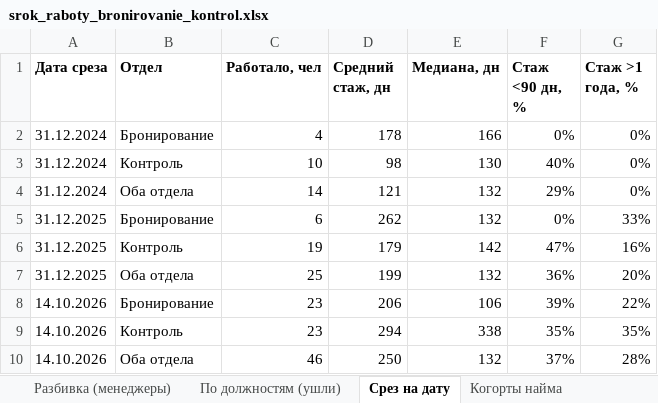
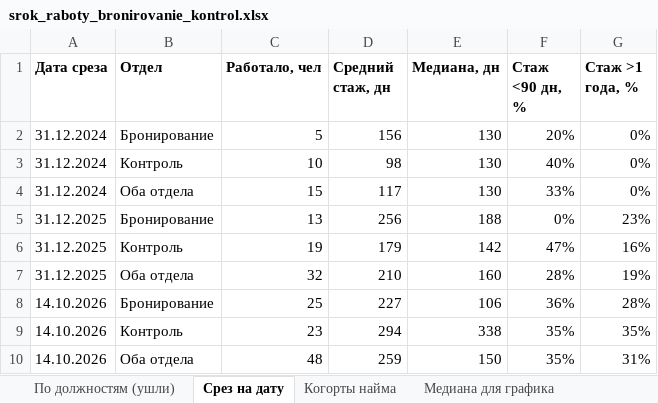
Before and after one commit to hriwayhr/HR-projects, an Excel workbook: srok_raboty_bronirovanie_kontrol.xlsx, sheet Срез на дату, drawn as a sheet; values as stored, in another font and other column widths than the file's, no borders; charts and pictures not drawn; removed rows and columns are numbered as before the commit, all else as after; the diff names each change by its address in the sheet, - before the commit and + after, or states it on an @@ line.

```diff
--- a/srok_raboty_bronirovanie_kontrol.xlsx (sheet Срез на дату)
+++ b/srok_raboty_bronirovanie_kontrol.xlsx (sheet Срез на дату)
-sheet tab: Разбивка (менеджеры)
-C2 (Работало, чел): 4
+C2 (Работало, чел): 5
-D2 (Средний стаж, дн): 178
+D2 (Средний стаж, дн): 156
-E2 (Медиана, дн): 166
+E2 (Медиана, дн): 130
-F2 (Стаж <90 дн, %): 0%
+F2 (Стаж <90 дн, %): 20%
-C4 (Работало, чел): 14
+C4 (Работало, чел): 15
-D4 (Средний стаж, дн): 121
+D4 (Средний стаж, дн): 117
-E4 (Медиана, дн): 132
+E4 (Медиана, дн): 130
-F4 (Стаж <90 дн, %): 29%
+F4 (Стаж <90 дн, %): 33%
-C5 (Работало, чел): 6
+C5 (Работало, чел): 13
-D5 (Средний стаж, дн): 262
+D5 (Средний стаж, дн): 256
-E5 (Медиана, дн): 132
+E5 (Медиана, дн): 188
-G5 (Стаж >1 года, %): 33%
+G5 (Стаж >1 года, %): 23%
-row 7: 31.12.2025 | Оба отдела | 25 | 199 | 132 | 36% | 20%
+row 7: 31.12.2025 | Оба отдела | 32 | 210 | 160 | 28% | 19%
-C8 (Работало, чел): 23
+C8 (Работало, чел): 25
-D8 (Средний стаж, дн): 206
+D8 (Средний стаж, дн): 227
-F8 (Стаж <90 дн, %): 39%
+F8 (Стаж <90 дн, %): 36%
-G8 (Стаж >1 года, %): 22%
+G8 (Стаж >1 года, %): 28%
-row 10: 14.10.2026 | Оба отдела | 46 | 250 | 132 | 37% | 28%
+row 10: 14.10.2026 | Оба отдела | 48 | 259 | 150 | 35% | 31%
```
Also changed, not shown: sheet Все записи, sheet Когорты найма, sheet По должностям (ушли), sheet Отделы по годам, sheet Медиана для графика, sheet Количество для графика, 1 more sheet.
